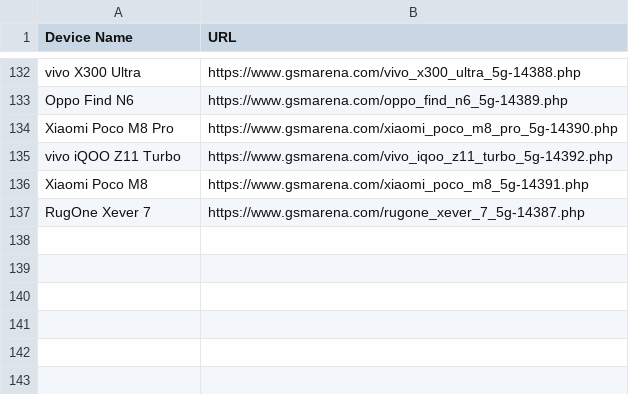
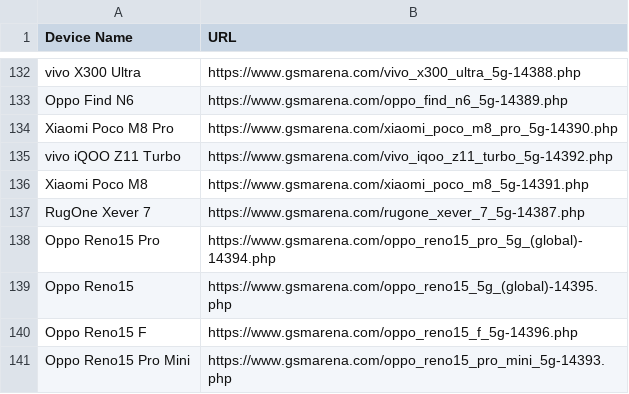
Before and after one commit to fahim12064/ZuZu_autbot, a CSV file: scraped_devices.csv, drawn as a sheet; only a part is shown, gaps mark what is left out; the diff names each change by its address in the sheet, - before the commit and + after, or states it on an @@ line.

```diff
--- a/scraped_devices.csv
+++ b/scraped_devices.csv
+row 138: Oppo Reno15 Pro | https://www.gsmarena.com/oppo_reno15_pro_5g_(global)-14394.php
+row 139: Oppo Reno15 | https://www.gsmarena.com/oppo_reno15_5g_(global)-14395.php
+row 140: Oppo Reno15 F | https://www.gsmarena.com/oppo_reno15_f_5g-14396.php
+row 141: Oppo Reno15 Pro Mini | https://www.gsmarena.com/oppo_reno15_pro_mini_5g-14393.php
```
Also changed, not shown: 9 other files.
